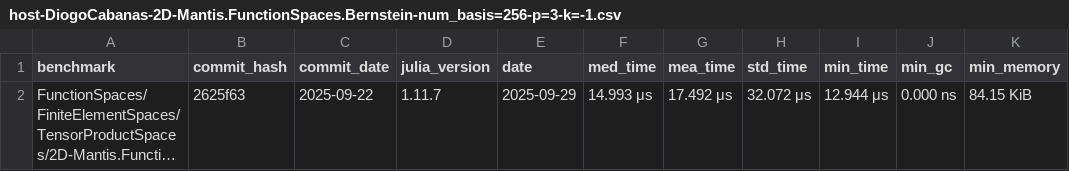
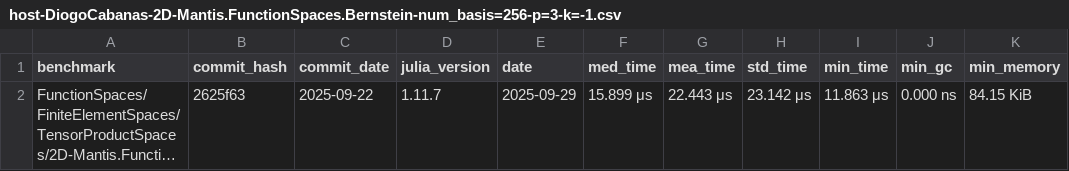
Before and after one commit to farl-opa/Mantis-CO-FLIP.jl, a CSV file: benchmarks/data/FunctionSpaces/FiniteElementSpaces/TensorProductSpaces/host-DiogoCabanas-2D-Mantis.FunctionSpaces.Bernstein-num_basis=256-p=3-k=-1.csv, drawn as a sheet; only a part is shown; long unchanged cells end in …; the diff names each change by its address in the sheet, - before the commit and + after, or states it on an @@ line.

```diff
--- a/benchmarks/data/FunctionSpaces/FiniteElementSpaces/TensorProductSpaces/host-DiogoCabanas-2D-Mantis.FunctionSpaces.Bernstein-num_basis=256-p=3-k=-1.csv
+++ b/benchmarks/data/FunctionSpaces/FiniteElementSpaces/TensorProductSpaces/host-DiogoCabanas-2D-Mantis.FunctionSpaces.Bernstein-num_basis=256-p=3-k=-1.csv
-F2 (med_time): 14.993 μs
+F2 (med_time): 15.899 μs
-G2 (mea_time): 17.492 μs
+G2 (mea_time): 22.443 μs
-H2 (std_time): 32.072 μs
+H2 (std_time): 23.142 μs
-I2 (min_time): 12.944 μs
+I2 (min_time): 11.863 μs
```
Also changed, not shown: benchmarks/data/FunctionSpaces/FiniteElementSpaces/OtherSpaces/DirectSumSpace/host-DiogoCabanas-3D-num_components=2-num_basis=686-p=3-k=2.csv, benchmarks/data/FunctionSpaces/FiniteElementSpaces/UnivariateSplines/host-DiogoCabanas-Mantis.FunctionSpaces.LobattoLegendre-k=-1-num_basis=16-p=3.csv, 2 other files.
